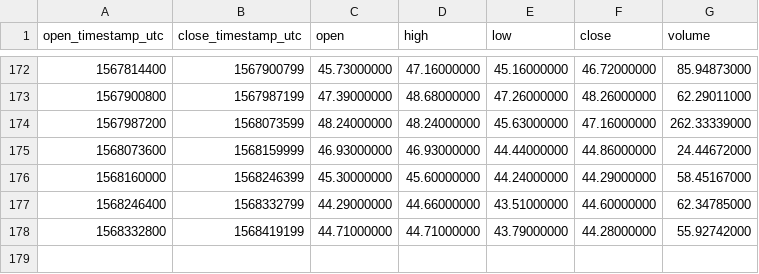
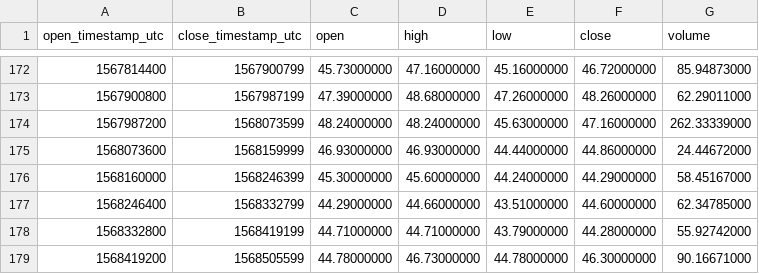
Before and after one commit to cryptobigbro/binance-ZECPAX, a CSV file: binance-ZECPAX-1d.csv, drawn as a sheet; only a part is shown, gaps mark what is left out.

```diff
--- a/binance-ZECPAX-1d.csv
+++ b/binance-ZECPAX-1d.csv
@@ -178 +178,2 @@ open_timestamp_utc,close_timestamp_utc,open,high,low,close,volume
 1568332800,1568419199,44.71000000,44.71000000,43.79000000,44.28000000,55.92742000
+1568419200,1568505599,44.78000000,46.73000000,44.78000000,46.30000000,90.16671000
```
Also changed, not shown: binance-ZECPAX-1h.csv.
